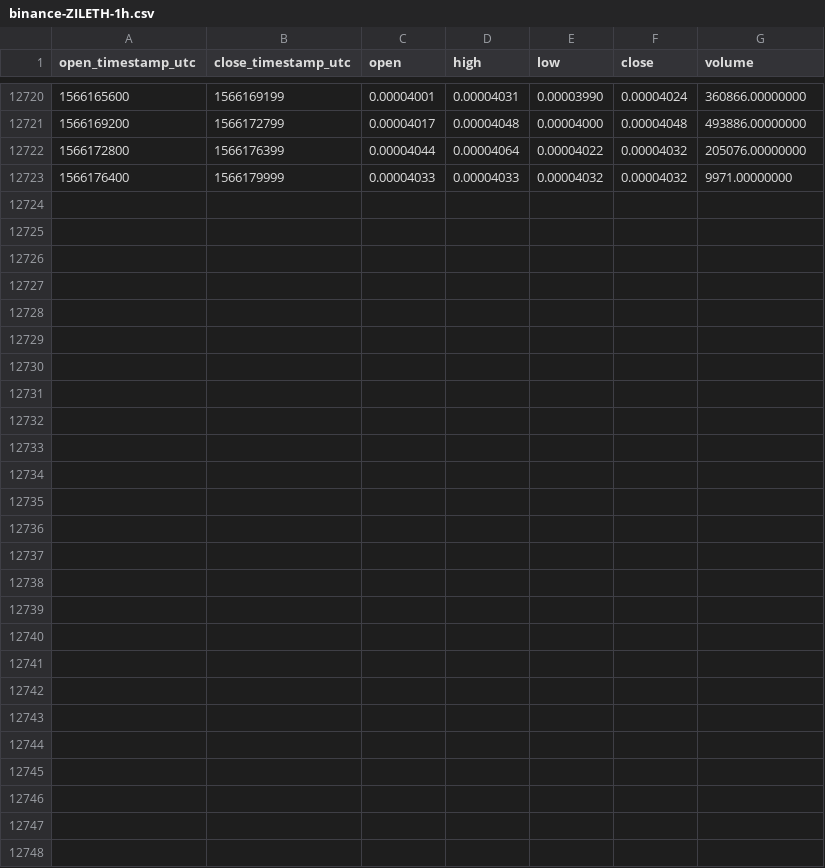
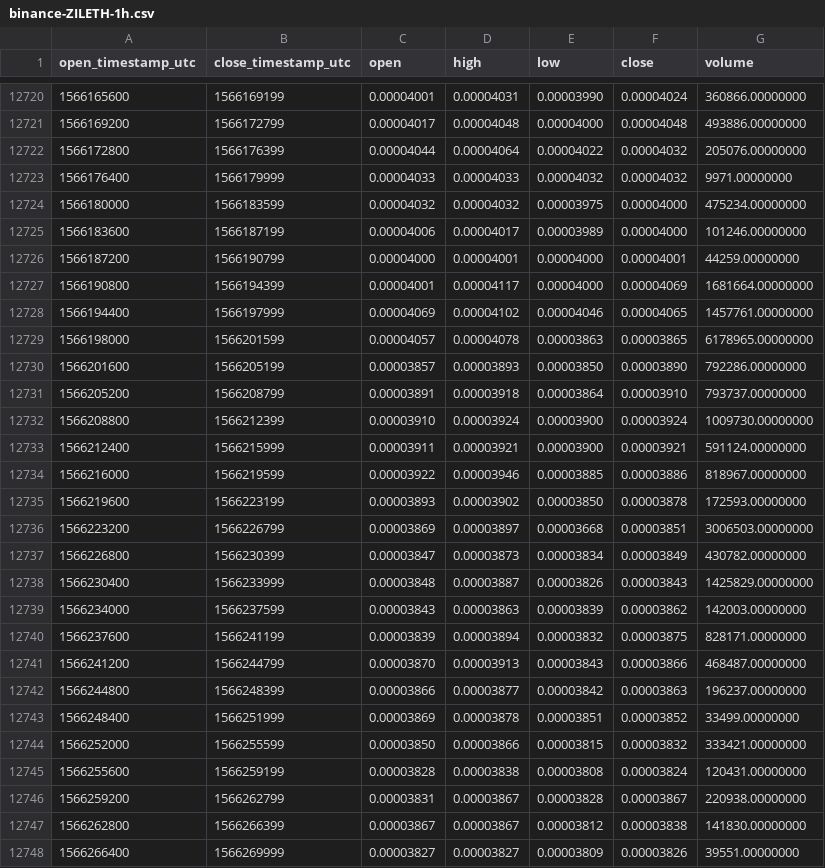
Before and after one commit to cryptobigbro/binance-ZILETH, a CSV file: binance-ZILETH-1h.csv, drawn as a sheet; only a part is shown, gaps mark what is left out.

Commit message:
Update OHLCV data.

```diff
--- a/binance-ZILETH-1h.csv
+++ b/binance-ZILETH-1h.csv
@@ -12723 +12723,26 @@ open_timestamp_utc,close_timestamp_utc,open,high,low,close,volume
 1566176400,1566179999,0.00004033,0.00004033,0.00004032,0.00004032,9971.00000000
+1566180000,1566183599,0.00004032,0.00004032,0.00003975,0.00004000,475234.00000000
+1566183600,1566187199,0.00004006,0.00004017,0.00003989,0.00004000,101246.00000000
+1566187200,1566190799,0.00004000,0.00004001,0.00004000,0.00004001,44259.00000000
+1566190800,1566194399,0.00004001,0.00004117,0.00004000,0.00004069,1681664.00000000
+1566194400,1566197999,0.00004069,0.00004102,0.00004046,0.00004065,1457761.00000000
+1566198000,1566201599,0.00004057,0.00004078,0.00003863,0.00003865,6178965.00000000
+1566201600,1566205199,0.00003857,0.00003893,0.00003850,0.00003890,792286.00000000
+1566205200,1566208799,0.00003891,0.00003918,0.00003864,0.00003910,793737.00000000
+1566208800,1566212399,0.00003910,0.00003924,0.00003900,0.00003924,1009730.00000000
+1566212400,1566215999,0.00003911,0.00003921,0.00003900,0.00003921,591124.00000000
+1566216000,1566219599,0.00003922,0.00003946,0.00003885,0.00003886,818967.00000000
+1566219600,1566223199,0.00003893,0.00003902,0.00003850,0.00003878,172593.00000000
+1566223200,1566226799,0.00003869,0.00003897,0.00003668,0.00003851,3006503.00000000
+1566226800,1566230399,0.00003847,0.00003873,0.00003834,0.00003849,430782.00000000
+1566230400,1566233999,0.00003848,0.00003887,0.00003826,0.00003843,1425829.00000000
+1566234000,1566237599,0.00003843,0.00003863,0.00003839,0.00003862,142003.00000000
+1566237600,1566241199,0.00003839,0.00003894,0.00003832,0.00003875,828171.00000000
+1566241200,1566244799,0.00003870,0.00003913,0.00003843,0.00003866,468487.00000000
+1566244800,1566248399,0.00003866,0.00003877,0.00003842,0.00003863,196237.00000000
+1566248400,1566251999,0.00003869,0.00003878,0.00003851,0.00003852,33499.00000000
+1566252000,1566255599,0.00003850,0.00003866,0.00003815,0.00003832,333421.00000000
+1566255600,1566259199,0.00003828,0.00003838,0.00003808,0.00003824,120431.00000000
+1566259200,1566262799,0.00003831,0.00003867,0.00003828,0.00003867,220938.00000000
+1566262800,1566266399,0.00003867,0.00003867,0.00003812,0.00003838,141830.00000000
+1566266400,1566269999,0.00003827,0.00003827,0.00003809,0.00003826,39551.00000000
```
Also changed, not shown: binance-ZILETH-1d.csv.
